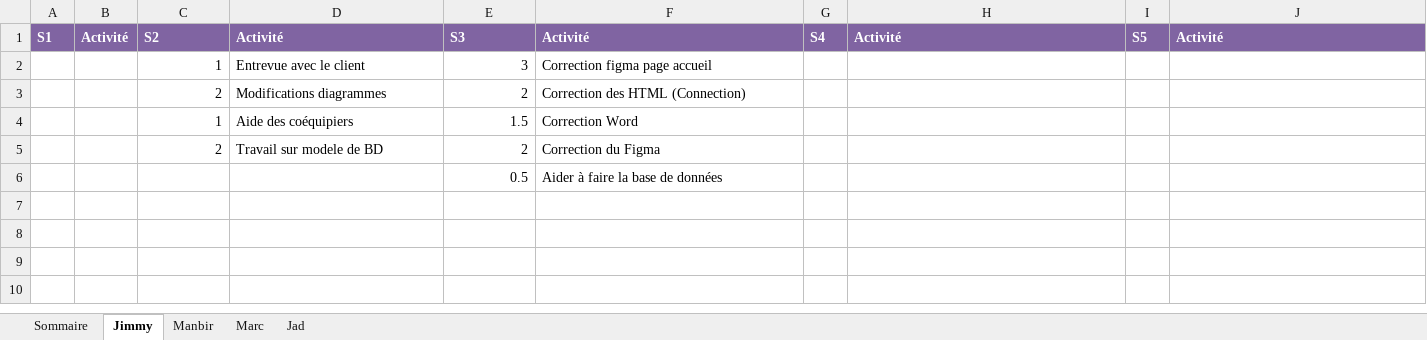
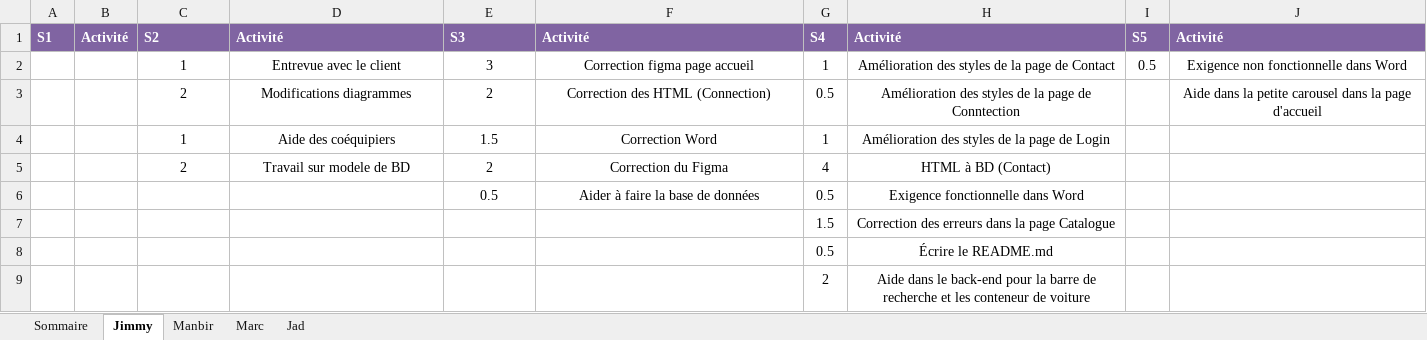
Before and after one commit to Ricieus/All-Nighter-s, an Excel workbook: Feuille_de_temps_S1-Eq1.xlsx, sheet Jimmy, drawn as a sheet; values as stored, in another font and other column widths than the file's, no borders; the diff names each change by its address in the sheet, - before the commit and + after, or states it on an @@ line.

```diff
--- a/Feuille_de_temps_S1-Eq1.xlsx (sheet Jimmy)
+++ b/Feuille_de_temps_S1-Eq1.xlsx (sheet Jimmy)
-C2:C5 alignment: right
+C2:C5 alignment: center
-D2:D5 alignment: left
+D2:D5 alignment: center
-E2:E6 alignment: right
+E2:E6 alignment: center
-F2:F6 alignment: left
+F2:F6 alignment: center
-G2: (empty)
+G2: 1
-H2: (empty)
+H2: Amélioration des styles de la page de Contact
-I2: (empty)
+I2: 0.5
-J2: (empty)
+J2: Exigence non fonctionnelle dans Word
-G3: (empty)
+G3: 0.5
-H3: (empty)
+H3: Amélioration des styles de la page de Conntection
-J3: (empty)
+J3: Aide dans la petite carousel dans la page d'accueil
-G4: (empty)
+G4: 1
-H4: (empty)
+H4: Amélioration des styles de la page de Login
-G5: (empty)
+G5: 4
-H5: (empty)
+H5: HTML à BD (Contact)
-G6: (empty)
+G6: 0.5
-H6: (empty)
+H6: Exigence fonctionnelle dans Word
+row 7:  |  |  |  |  |  | 1.5 | Correction des erreurs dans la page Catalogue
+row 8:  |  |  |  |  |  | 0.5 | Écrire le README.md
+row 9:  |  |  |  |  |  | 2 | Aide dans le back-end pour la barre de recherche et les conteneur de voiture
```
Also changed, not shown: sheet Marc, sheet Jad, sheet Manbir, sheet Sommaire.
